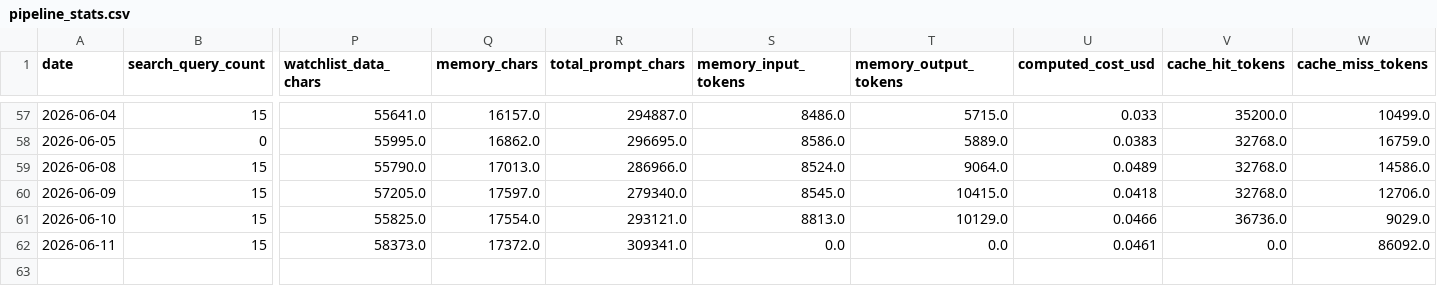
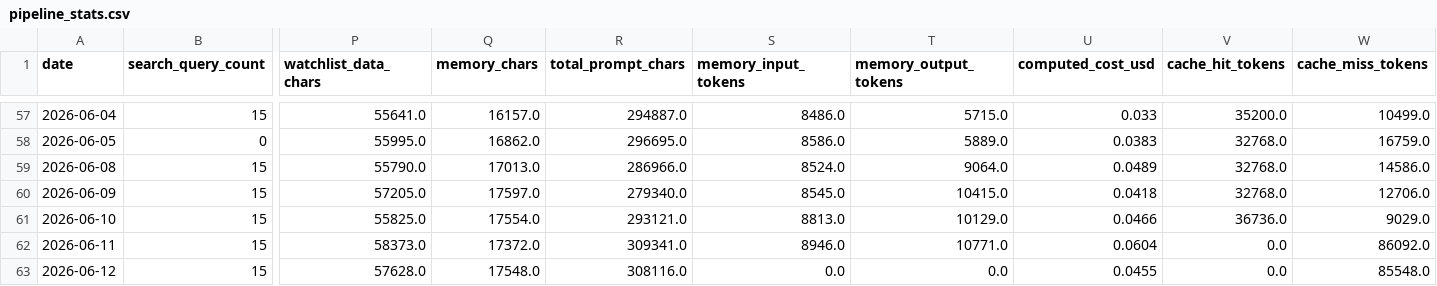
Before and after one commit to marcuslai1/market-dashboard, a CSV file: data/pipeline_stats.csv, drawn as a sheet; only a part is shown, gaps mark what is left out; rows hold the shown columns only; the diff names each change by its address in the sheet, - before the commit and + after, or states it on an @@ line.

```diff
--- a/data/pipeline_stats.csv
+++ b/data/pipeline_stats.csv
-S62 (memory_input_tokens): 0.0
+S62 (memory_input_tokens): 8946.0
-T62 (memory_output_tokens): 0.0
+T62 (memory_output_tokens): 10771.0
-U62 (computed_cost_usd): 0.0461
+U62 (computed_cost_usd): 0.0604
+row 63: 2026-06-12 | 15 | 57628.0 | 17548.0 | 308116.0 | 0.0 | 0.0 | 0.0455 | 0.0 | 85548.0
```
Also changed, not shown: data/claude_analysis.csv, data/market_data.csv, 3 other files.
